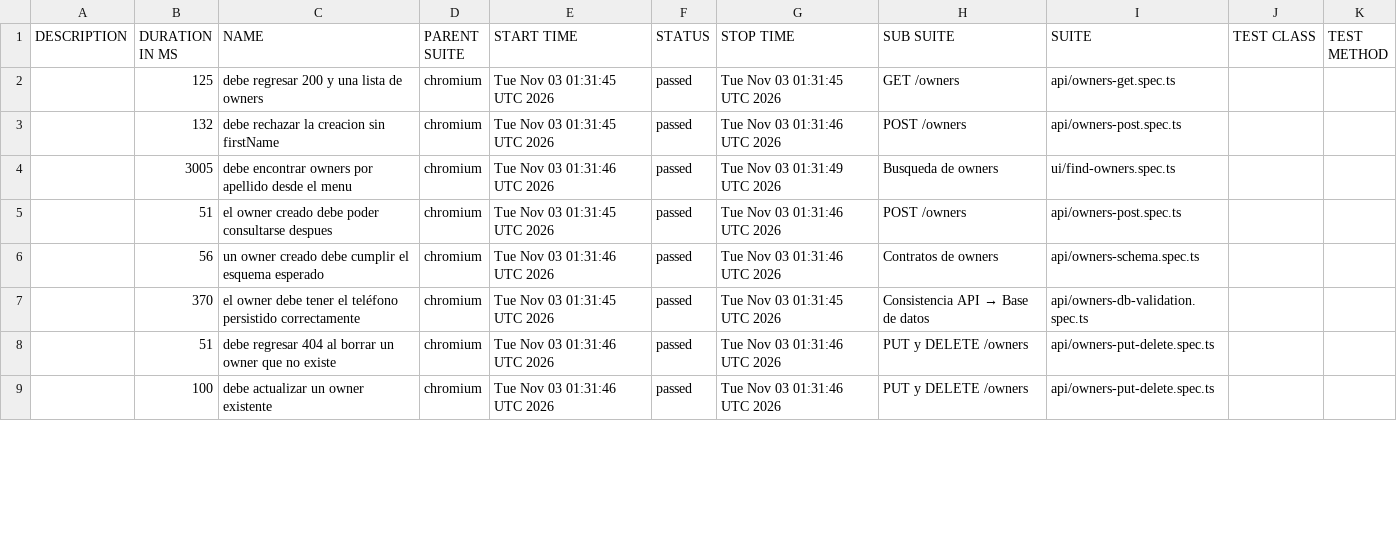
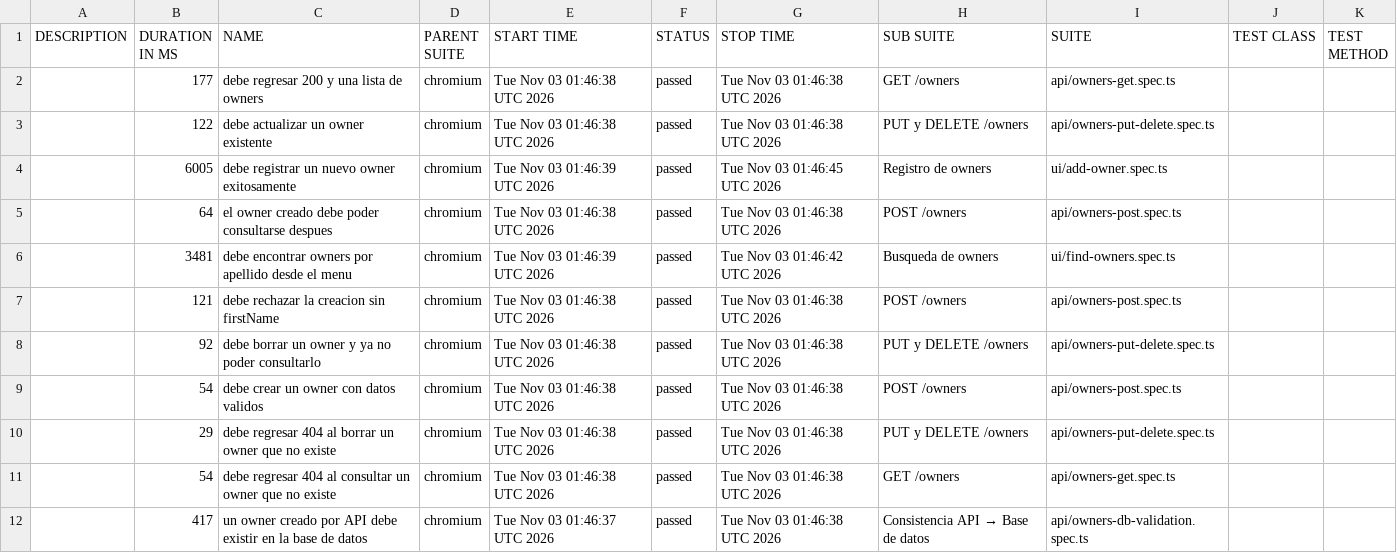
Before and after one commit to AbelOlveraMartinez369/AI-Powered-QA-Automation-Engineer, a CSV file: data/suites.csv, drawn as a sheet; only a part is shown; the diff covers the shown part only.

```diff
--- a/data/suites.csv
+++ b/data/suites.csv
@@ -1,9 +1,12 @@
 "DESCRIPTION","DURATION IN MS","NAME","PARENT SUITE","START TIME","STATUS","STOP TIME","SUB SUITE","SUITE","TEST CLASS","TEST METHOD"
-"","125","debe regresar 200 y una lista de owners","chromium","Tue Nov 03 01:31:45 UTC 2026","passed","Tue Nov 03 01:31:45 UTC 2026","GET /owners","api/owners-get.spec.ts","",""
-"","132","debe rechazar la creacion sin firstName","chromium","Tue Nov 03 01:31:45 UTC 2026","passed","Tue Nov 03 01:31:46 UTC 2026","POST /owners","api/owners-post.spec.ts","",""
-"","3005","debe encontrar owners por apellido desde el menu","chromium","Tue Nov 03 01:31:46 UTC 2026","passed","Tue Nov 03 01:31:49 UTC 2026","Busqueda de owners","ui/find-owners.spec.ts","",""
-"","51","el owner creado debe poder consultarse despues","chromium","Tue Nov 03 01:31:45 UTC 2026","passed","Tue Nov 03 01:31:46 UTC 2026","POST /owners","api/owners-post.spec.ts","",""
-"","56","un owner creado debe cumplir el esquema esperado","chromium","Tue Nov 03 01:31:46 UTC 2026","passed","Tue Nov 03 01:31:46 UTC 2026","Contratos de owners","api/owners-schema.spec.ts","",""
-"","370","el owner debe tener el teléfono persistido correctamente","chromium","Tue Nov 03 01:31:45 UTC 2026","passed","Tue Nov 03 01:31:45 UTC 2026","Consistencia API → Base de datos","api/owners-db-validation.spec.ts","",""
-"","51","debe regresar 404 al borrar un owner que no existe","chromium","Tue Nov 03 01:31:46 UTC 2026","passed","Tue Nov 03 01:31:46 UTC 2026","PUT y DELETE /owners","api/owners-put-delete.spec.ts","",""
-"","100","debe actualizar un owner existente","chromium","Tue Nov 03 01:31:46 UTC 2026","passed","Tue Nov 03 01:31:46 UTC 2026","PUT y DELETE /owners","api/owners-put-delete.spec.ts","",""
+"","177","debe regresar 200 y una lista de owners","chromium","Tue Nov 03 01:46:38 UTC 2026","passed","Tue Nov 03 01:46:38 UTC 2026","GET /owners","api/owners-get.spec.ts","",""
+"","122","debe actualizar un owner existente","chromium","Tue Nov 03 01:46:38 UTC 2026","passed","Tue Nov 03 01:46:38 UTC 2026","PUT y DELETE /owners","api/owners-put-delete.spec.ts","",""
+"","6005","debe registrar un nuevo owner exitosamente","chromium","Tue Nov 03 01:46:39 UTC 2026","passed","Tue Nov 03 01:46:45 UTC 2026","Registro de owners","ui/add-owner.spec.ts","",""
+"","64","el owner creado debe poder consultarse despues","chromium","Tue Nov 03 01:46:38 UTC 2026","passed","Tue Nov 03 01:46:38 UTC 2026","POST /owners","api/owners-post.spec.ts","",""
+"","3481","debe encontrar owners por apellido desde el menu","chromium","Tue Nov 03 01:46:39 UTC 2026","passed","Tue Nov 03 01:46:42 UTC 2026","Busqueda de owners","ui/find-owners.spec.ts","",""
+"","121","debe rechazar la creacion sin firstName","chromium","Tue Nov 03 01:46:38 UTC 2026","passed","Tue Nov 03 01:46:38 UTC 2026","POST /owners","api/owners-post.spec.ts","",""
+"","92","debe borrar un owner y ya no poder consultarlo","chromium","Tue Nov 03 01:46:38 UTC 2026","passed","Tue Nov 03 01:46:38 UTC 2026","PUT y DELETE /owners","api/owners-put-delete.spec.ts","",""
+"","54","debe crear un owner con datos validos","chromium","Tue Nov 03 01:46:38 UTC 2026","passed","Tue Nov 03 01:46:38 UTC 2026","POST /owners","api/owners-post.spec.ts","",""
+"","29","debe regresar 404 al borrar un owner que no existe","chromium","Tue Nov 03 01:46:38 UTC 2026","passed","Tue Nov 03 01:46:38 UTC 2026","PUT y DELETE /owners","api/owners-put-delete.spec.ts","",""
+"","54","debe regresar 404 al consultar un owner que no existe","chromium","Tue Nov 03 01:46:38 UTC 2026","passed","Tue Nov 03 01:46:38 UTC 2026","GET /owners","api/owners-get.spec.ts","",""
+"","417","un owner creado por API debe existir en la base de datos","chromium","Tue Nov 03 01:46:37 UTC 2026","passed","Tue Nov 03 01:46:38 UTC 2026","Consistencia API → Base de datos","api/owners-db-validation.spec.ts","",""
```
Also changed, not shown: 1 added row, 4 removed rows and 14 edited cells elsewhere in this file, 52 other files.
